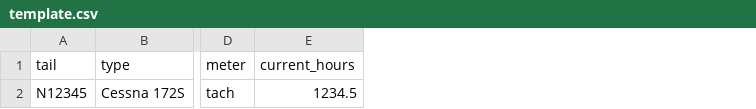
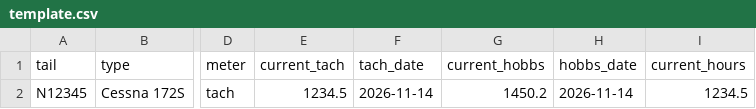
Before and after one commit to kylehudson1014-crypto/ppa-maintenance-board, a CSV file: template.csv, drawn as a sheet; only a part is shown, gaps mark what is left out; the diff names each change by its address in the sheet, - before the commit and + after, or states it on an @@ line.

Commit message:
Add independent Tach and Hobbs hours on every aircraft
Each plane now has separate Tach and Hobbs readings (and dates) that
never overwrite each other. The 100-hour and hour-based ADs still use
the meter chosen in "100-hr tracked by." Legacy single-hours values
map to that meter so existing live aircraft keep working.

```diff
--- a/template.csv
+++ b/template.csv
+column E (current_tach), row 2: 1234.5
+column F (tach_date), row 2: 2026-11-14
+column G (current_hobbs), row 2: 1450.2
+column H (hobbs_date), row 2: 2026-11-14
```
Also changed, not shown: 9 other files.
